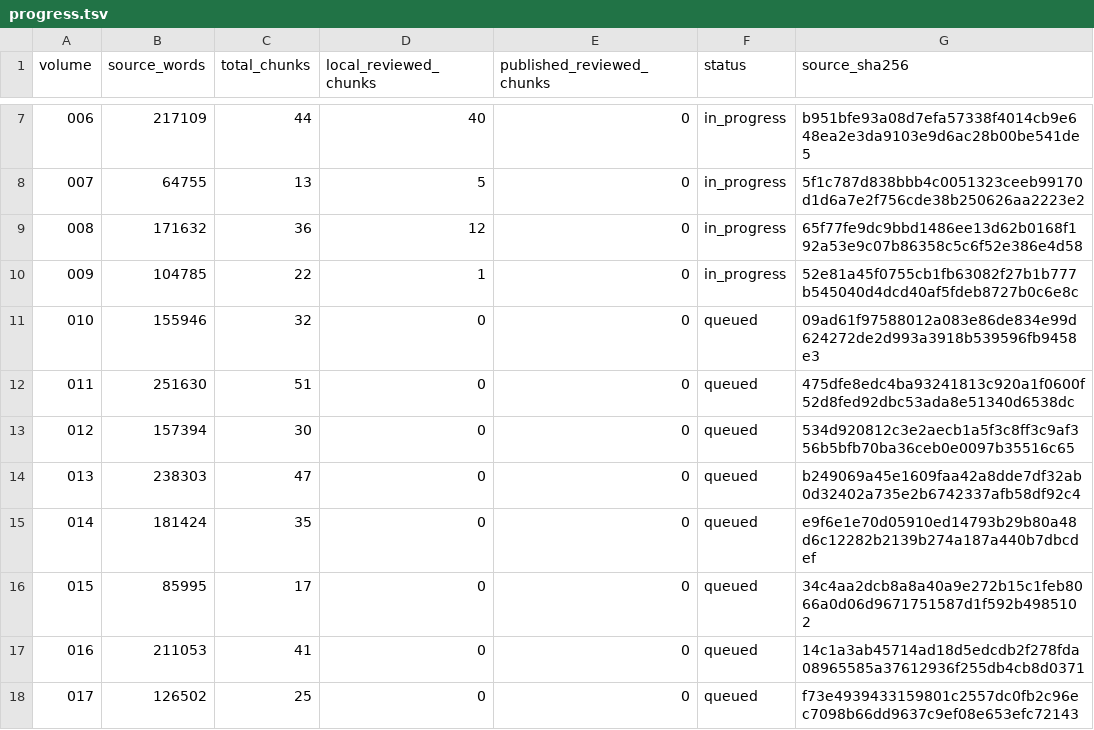
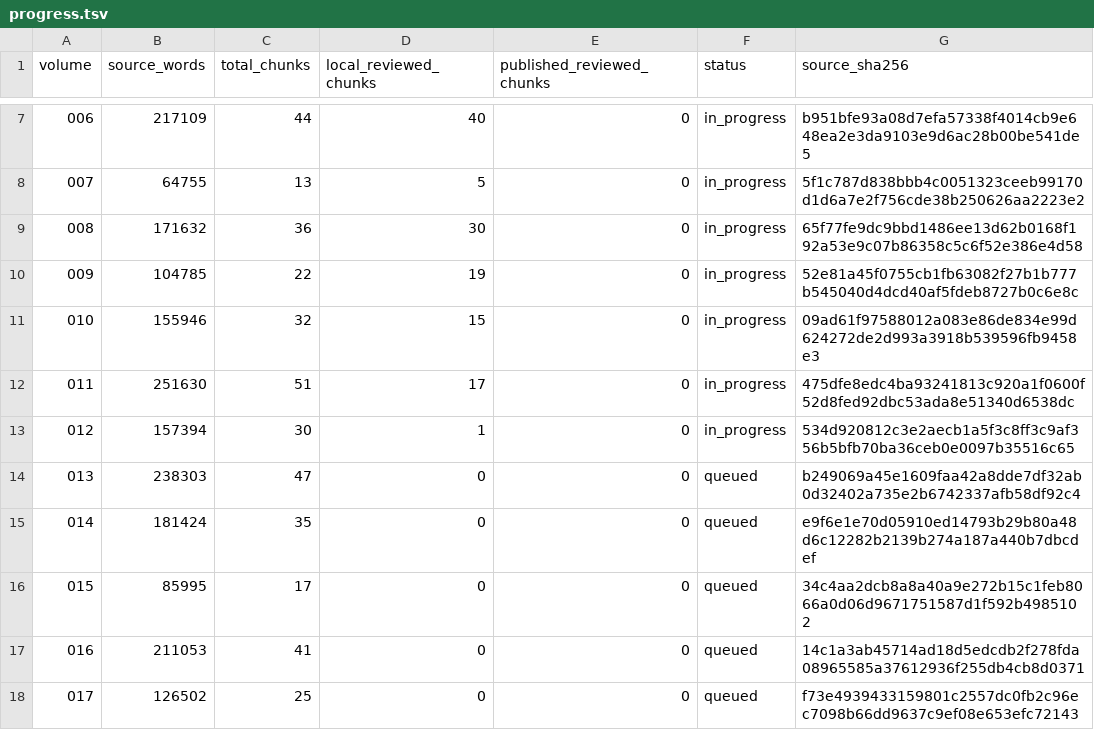
Before and after one commit to JM12344321/PatriologicaGraeciaTotalica, a TSV file: PG/progress.tsv, drawn as a sheet; only a part is shown, gaps mark what is left out.

Commit message:
Update PL translation progress

```diff
--- a/PG/progress.tsv
+++ b/PG/progress.tsv
@@ -8,7 +8,7 @@ volume	source_words	total_chunks	local_reviewed_chunks	published_reviewed_chunks
 007	64755	13	5	0	in_progress	5f1c787d838bbb4c0051323ceeb99170d1d6a7e2f756cde38b250626aa2223e2
-008	171632	36	12	0	in_progress	65f77fe9dc9bbd1486ee13d62b0168f192a53e9c07b86358c5c6f52e386e4d58
-009	104785	22	1	0	in_progress	52e81a45f0755cb1fb63082f27b1b777b545040d4dcd40af5fdeb8727b0c6e8c
-010	155946	32	0	0	queued	09ad61f97588012a083e86de834e99d624272de2d993a3918b539596fb9458e3
-011	251630	51	0	0	queued	475dfe8edc4ba93241813c920a1f0600f52d8fed92dbc53ada8e51340d6538dc
-012	157394	30	0	0	queued	534d920812c3e2aecb1a5f3c8ff3c9af356b5bfb70ba36ceb0e0097b35516c65
+008	171632	36	30	0	in_progress	65f77fe9dc9bbd1486ee13d62b0168f192a53e9c07b86358c5c6f52e386e4d58
+009	104785	22	19	0	in_progress	52e81a45f0755cb1fb63082f27b1b777b545040d4dcd40af5fdeb8727b0c6e8c
+010	155946	32	15	0	in_progress	09ad61f97588012a083e86de834e99d624272de2d993a3918b539596fb9458e3
+011	251630	51	17	0	in_progress	475dfe8edc4ba93241813c920a1f0600f52d8fed92dbc53ada8e51340d6538dc
+012	157394	30	1	0	in_progress	534d920812c3e2aecb1a5f3c8ff3c9af356b5bfb70ba36ceb0e0097b35516c65
 013	238303	47	0	0	queued	b249069a45e1609faa42a8dde7df32ab0d32402a735e2b6742337afb58df92c4
```
